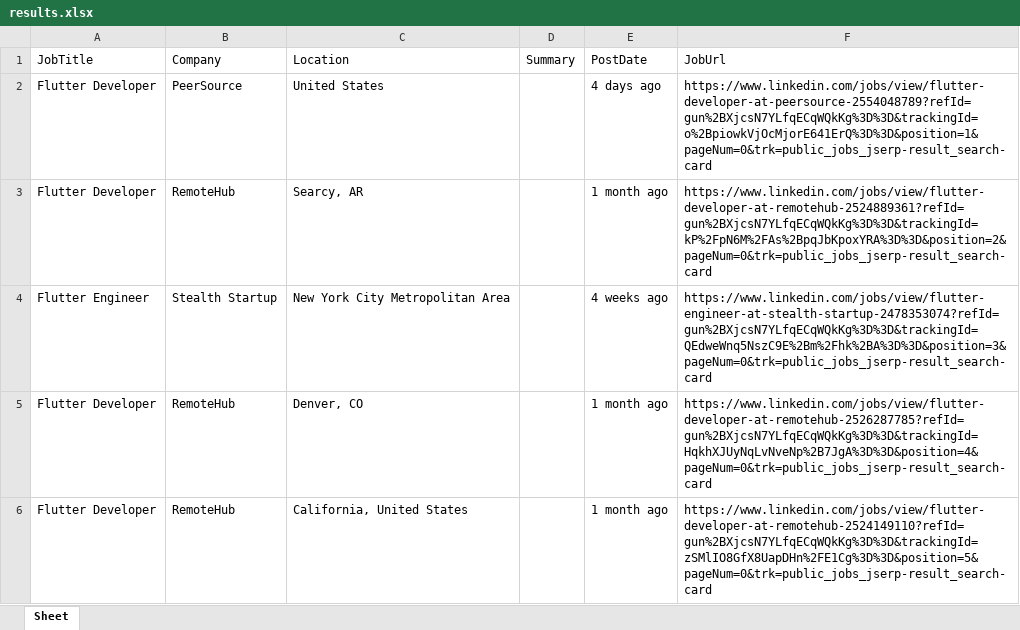
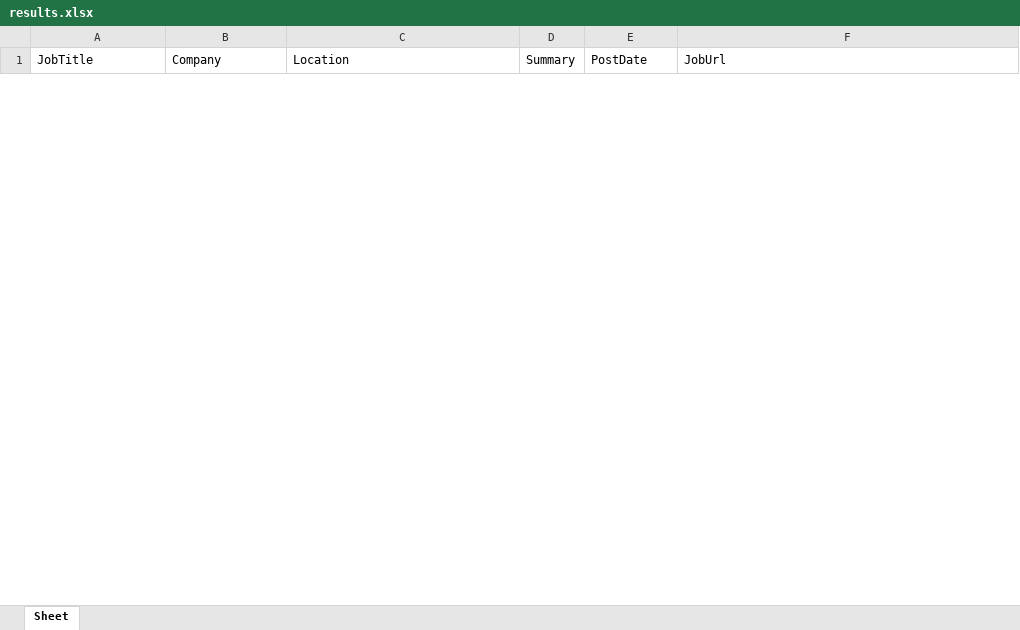
Before and after one commit to leezene/job-scraper-backend, an Excel workbook: results.xlsx, sheet Sheet, drawn as a sheet; only a part is shown; values as stored, in another font and other column widths than the file's, no borders; removed rows and columns are numbered as before the commit, all else as after; the diff covers the shown part only; the diff names each change by its address in the sheet, - before the commit and + after, or states it on an @@ line.

Commit message:
update

```diff
--- a/results.xlsx (sheet Sheet)
+++ b/results.xlsx (sheet Sheet)
-row 2: Flutter Developer | PeerSource | United States |  | 4 days ago | https://www.linkedin.com/jobs/view/flutter-developer-at-peersource-2554048789?refId=gun%2BXjcsN7YLfqECqWQkKg%3D%3D&trackingId=o%2BpiowkVjOcMjorE641ErQ%3D%3D&position=1&pageNum=0&trk=public_jobs_jserp-result_search-card
-row 3: Flutter Developer | RemoteHub | Searcy, AR |  | 1 month ago | https://www.linkedin.com/jobs/view/flutter-developer-at-remotehub-2524889361?refId=gun%2BXjcsN7YLfqECqWQkKg%3D%3D&trackingId=kP%2FpN6M%2FAs%2BpqJbKpoxYRA%3D%3D&position=2&pageNum=0&trk=public_jobs_jserp-result_search-card
-row 4: Flutter Engineer | Stealth Startup | New York City Metropolitan Area |  | 4 weeks ago | https://www.linkedin.com/jobs/view/flutter-engineer-at-stealth-startup-2478353074?refId=gun%2BXjcsN7YLfqECqWQkKg%3D%3D&trackingId=QEdweWnq5NszC9E%2Bm%2Fhk%2BA%3D%3D&position=3&pageNum=0&trk=public_jobs_jserp-result_search-card
-row 5: Flutter Developer | RemoteHub | Denver, CO |  | 1 month ago | https://www.linkedin.com/jobs/view/flutter-developer-at-remotehub-2526287785?refId=gun%2BXjcsN7YLfqECqWQkKg%3D%3D&trackingId=HqkhXJUyNqLvNveNp%2B7JgA%3D%3D&position=4&pageNum=0&trk=public_jobs_jserp-result_search-card
-row 6: Flutter Developer | RemoteHub | California, United States |  | 1 month ago | https://www.linkedin.com/jobs/view/flutter-developer-at-remotehub-2524149110?refId=gun%2BXjcsN7YLfqECqWQkKg%3D%3D&trackingId=zSMlIO8GfX8UapDHn%2FE1Cg%3D%3D&position=5&pageNum=0&trk=public_jobs_jserp-result_search-card
```
Also changed, not shown: 14 added rows and 33 removed rows elsewhere in this sheet.
